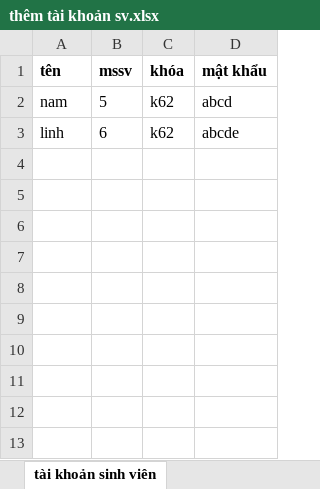
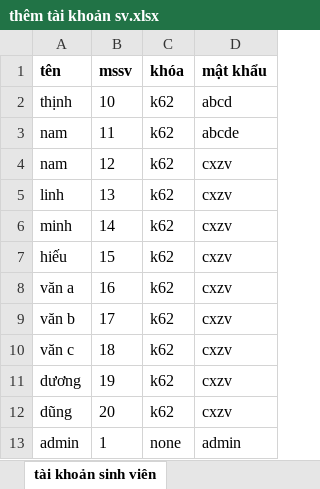
Before and after one commit to not-nam-or-am-i/examReg, an Excel workbook: thêm tài khoản sv.xlsx, sheet tài khoản sinh viên, drawn as a sheet; values as stored, in another font and other column widths than the file's, no borders; addresses are those after the commit; the diff names each change by its address in the sheet, - before the commit and + after, or states it on an @@ line.

Commit message:
thêm encrypt password + file excel chứa password sv

```diff
--- a/thêm tài khoản sv.xlsx (sheet tài khoản sinh viên)
+++ b/thêm tài khoản sv.xlsx (sheet tài khoản sinh viên)
+row 2: thịnh | 10 | k62 | abcd
-B3 (mssv): 5
+B3 (mssv): 11
-D3 (mật khẩu): abcd
+D3 (mật khẩu): abcde
+row 4: nam | 12 | k62 | cxzv
-B5 (mssv): 6
+B5 (mssv): 13
-D5 (mật khẩu): abcde
+D5 (mật khẩu): cxzv
+row 6: minh | 14 | k62 | cxzv
+row 7: hiếu | 15 | k62 | cxzv
+row 8: văn a | 16 | k62 | cxzv
+row 9: văn b | 17 | k62 | cxzv
+row 10: văn c | 18 | k62 | cxzv
+row 11: dương | 19 | k62 | cxzv
+row 12: dũng | 20 | k62 | cxzv
+row 13: admin | 1 | none | admin
```
Also changed, not shown: 2 other files.
